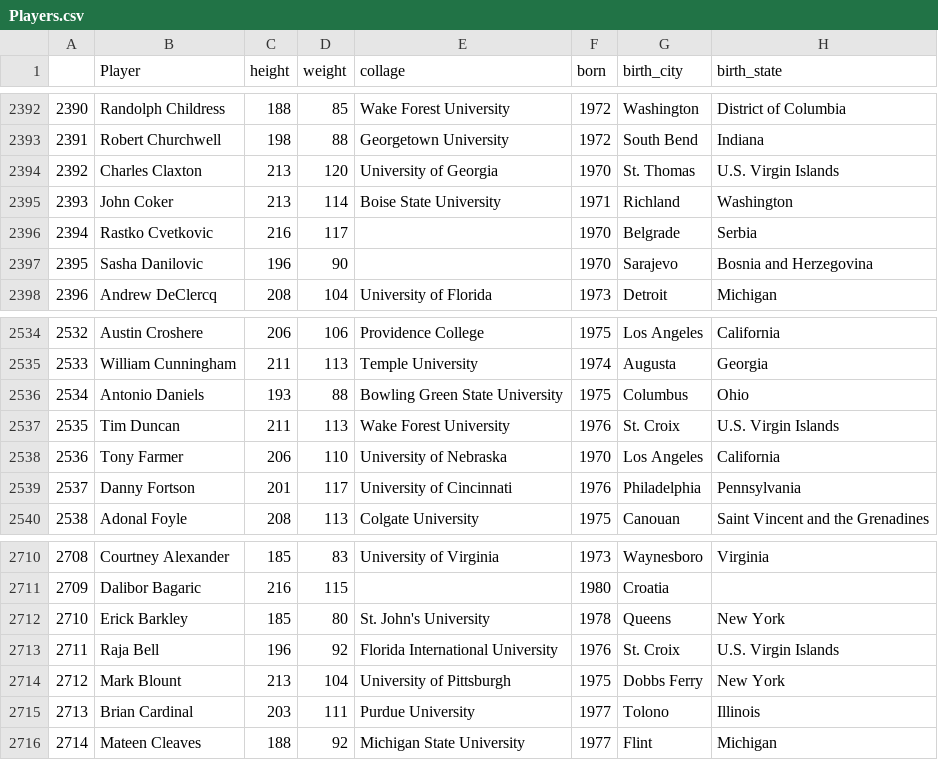
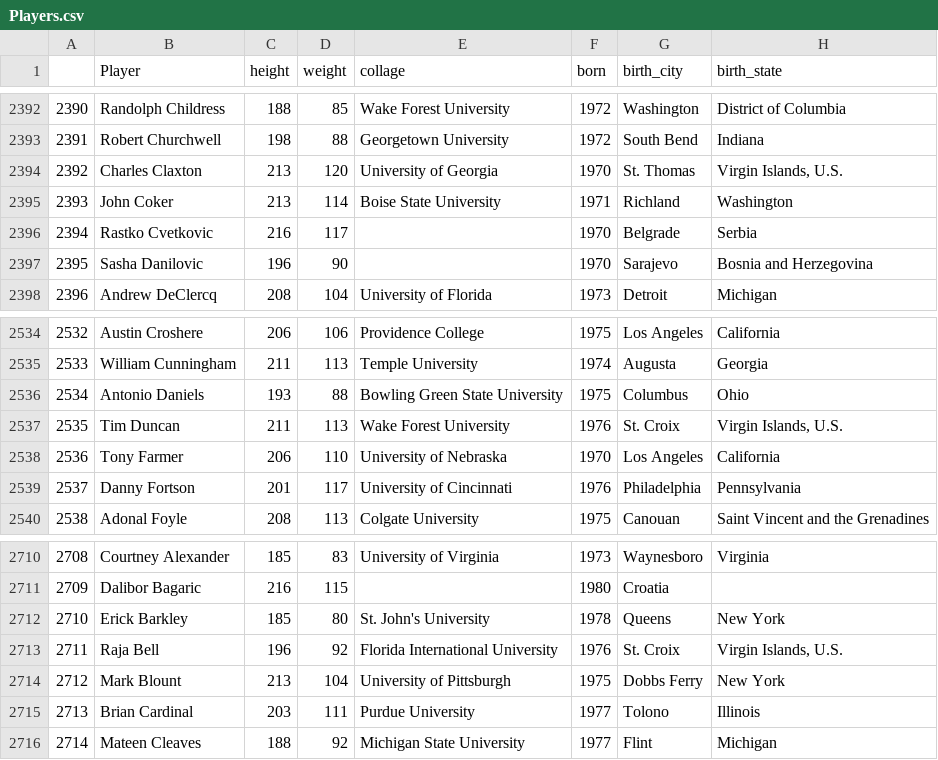
Before and after one commit to konstantait/datasets, a CSV file: players/Players.csv, drawn as a sheet; only a part is shown, gaps mark what is left out.

```diff
--- a/players/Players.csv
+++ b/players/Players.csv
@@ -2393,3 +2393,3 @@
 2391,Robert Churchwell,198,88,Georgetown University,1972,South Bend,Indiana
-2392,Charles Claxton,213,120,University of Georgia,1970,St. Thomas,U.S. Virgin Islands
+2392,Charles Claxton,213,120,University of Georgia,1970,St. Thomas,"Virgin Islands, U.S."
 2393,John Coker,213,114,Boise State University,1971,Richland,Washington
@@ -2536,3 +2536,3 @@
 2534,Antonio Daniels,193,88,Bowling Green State University,1975,Columbus,Ohio
-2535,Tim Duncan,211,113,Wake Forest University,1976,St. Croix,U.S. Virgin Islands
+2535,Tim Duncan,211,113,Wake Forest University,1976,St. Croix,"Virgin Islands, U.S."
 2536,Tony Farmer,206,110,University of Nebraska,1970,Los Angeles,California
@@ -2712,3 +2712,3 @@
 2710,Erick Barkley,185,80,St. John's University,1978,Queens,New York
-2711,Raja Bell,196,92,Florida International University,1976,St. Croix,U.S. Virgin Islands
+2711,Raja Bell,196,92,Florida International University,1976,St. Croix,"Virgin Islands, U.S."
 2712,Mark Blount,213,104,University of Pittsburgh,1975,Dobbs Ferry,New York
```
Also changed, not shown: 1 other file.
